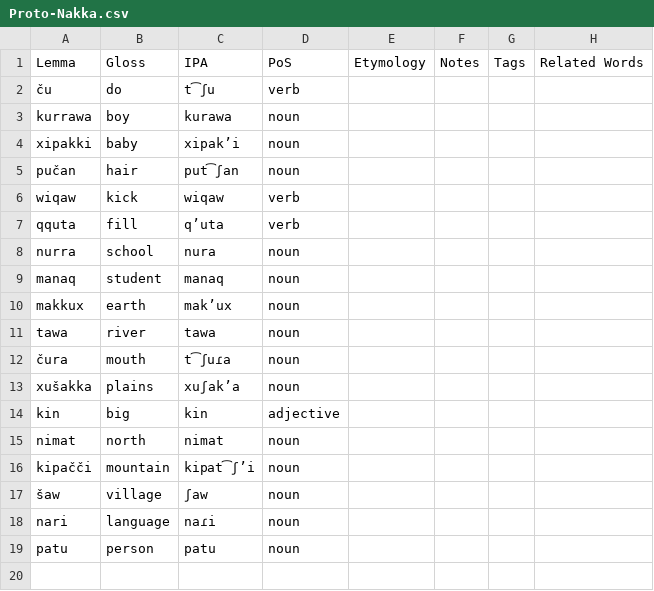
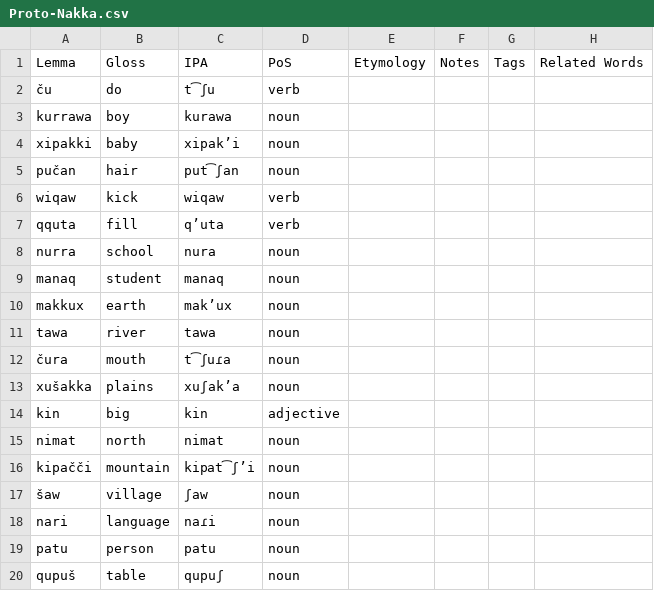
Before and after one commit to sera-phie/comana, a CSV file: lang/Proto-Nakka/Proto-Nakka.csv, drawn as a sheet; the diff names each change by its address in the sheet, - before the commit and + after, or states it on an @@ line.

```diff
--- a/lang/Proto-Nakka/Proto-Nakka.csv
+++ b/lang/Proto-Nakka/Proto-Nakka.csv
+row 20: qupuš | table | qupuʃ | noun
```
Also changed, not shown: lang/Proto-Patunari/Proto-Patunari.csv, 1 other file.
